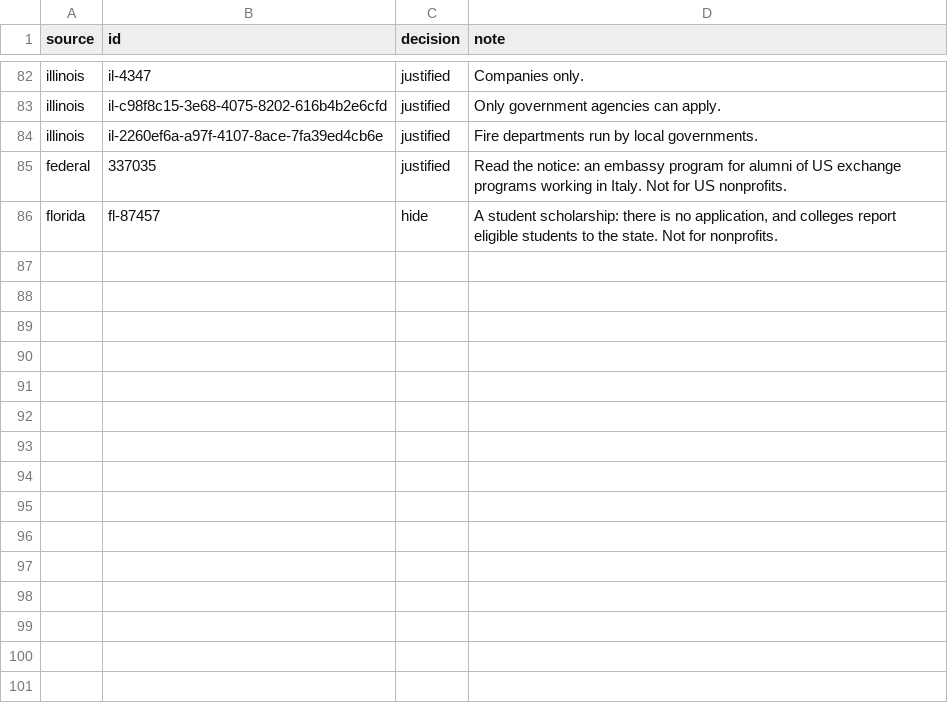
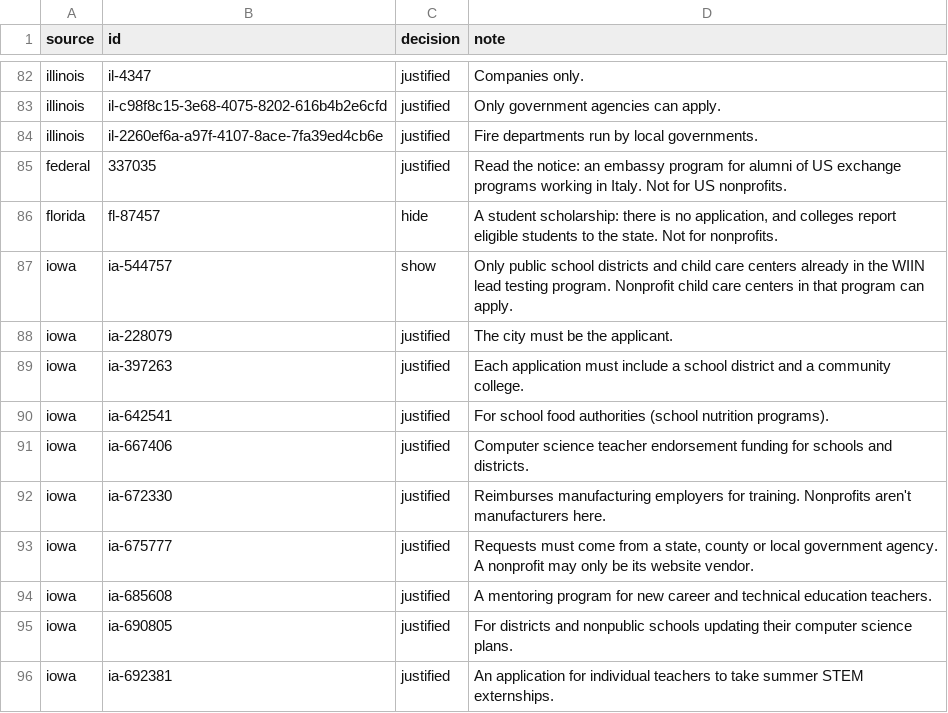
Before and after one commit to RendellRich/grant-matcher, a CSV file: data/skip-review.csv, drawn as a sheet; only a part is shown, gaps mark what is left out.

```diff
--- a/data/skip-review.csv
+++ b/data/skip-review.csv
@@ -86 +86,11 @@ federal,337035,justified,Read the notice: an embassy program for alumni of US ex
 florida,fl-87457,hide,"A student scholarship: there is no application, and colleges report eligible students to the state. Not for nonprofits."
+iowa,ia-544757,show,"Only public school districts and child care centers already in the WIIN lead testing program. Nonprofit child care centers in that program can apply."
+iowa,ia-228079,justified,The city must be the applicant.
+iowa,ia-397263,justified,Each application must include a school district and a community college.
+iowa,ia-642541,justified,For school food authorities (school nutrition programs).
+iowa,ia-667406,justified,Computer science teacher endorsement funding for schools and districts.
+iowa,ia-672330,justified,Reimburses manufacturing employers for training. Nonprofits aren't manufacturers here.
+iowa,ia-675777,justified,"Requests must come from a state, county or local government agency. A nonprofit may only be its website vendor."
+iowa,ia-685608,justified,A mentoring program for new career and technical education teachers.
+iowa,ia-690805,justified,For districts and nonpublic schools updating their computer science plans.
+iowa,ia-692381,justified,An application for individual teachers to take summer STEM externships.
```
Also changed, not shown: 3 other files.
